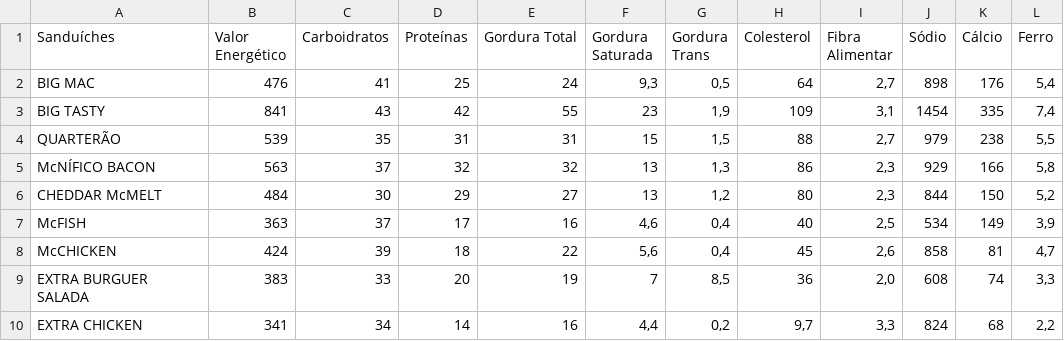
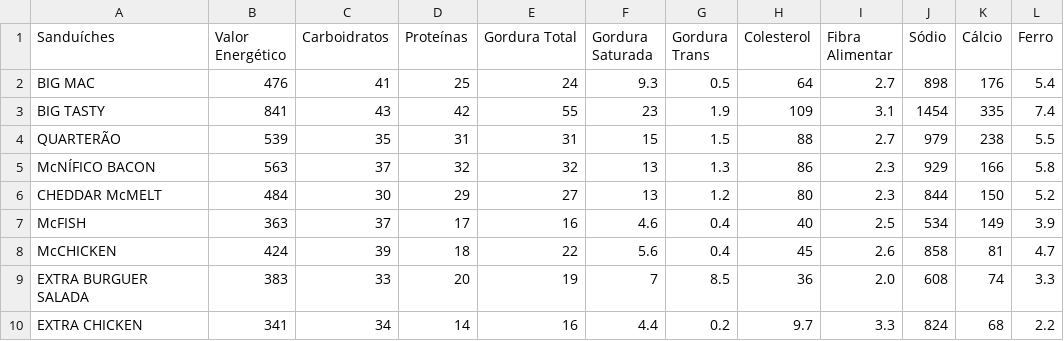
Before and after one commit to ramonferrari/mpgc_ti, a CSV file: Sanduiches.csv, drawn as a sheet; only a part is shown; the diff covers the shown part only; the diff names each change by its address in the sheet, - before the commit and + after, or states it on an @@ line.

Commit message:
Update Sanduiches.csv

```diff
--- a/Sanduiches.csv
+++ b/Sanduiches.csv
-F2 (Gordura Saturada): 9,3
+F2 (Gordura Saturada): 9.3
-G2 (Gordura Trans): 0,5
+G2 (Gordura Trans): 0.5
-I2 (Fibra Alimentar): 2,7
+I2 (Fibra Alimentar): 2.7
-L2 (Ferro): 5,4
+L2 (Ferro): 5.4
-G3 (Gordura Trans): 1,9
+G3 (Gordura Trans): 1.9
-I3 (Fibra Alimentar): 3,1
+I3 (Fibra Alimentar): 3.1
-L3 (Ferro): 7,4
+L3 (Ferro): 7.4
-G4 (Gordura Trans): 1,5
+G4 (Gordura Trans): 1.5
-I4 (Fibra Alimentar): 2,7
+I4 (Fibra Alimentar): 2.7
-L4 (Ferro): 5,5
+L4 (Ferro): 5.5
-G5 (Gordura Trans): 1,3
+G5 (Gordura Trans): 1.3
-I5:I6 (Fibra Alimentar): 2,3
+I5:I6 (Fibra Alimentar): 2.3
-L5 (Ferro): 5,8
+L5 (Ferro): 5.8
-G6 (Gordura Trans): 1,2
+G6 (Gordura Trans): 1.2
-L6 (Ferro): 5,2
+L6 (Ferro): 5.2
-F7 (Gordura Saturada): 4,6
+F7 (Gordura Saturada): 4.6
-G7:G8 (Gordura Trans): 0,4
+G7:G8 (Gordura Trans): 0.4
-I7 (Fibra Alimentar): 2,5
+I7 (Fibra Alimentar): 2.5
-L7 (Ferro): 3,9
+L7 (Ferro): 3.9
-F8 (Gordura Saturada): 5,6
+F8 (Gordura Saturada): 5.6
-I8 (Fibra Alimentar): 2,6
+I8 (Fibra Alimentar): 2.6
-L8 (Ferro): 4,7
+L8 (Ferro): 4.7
-G9 (Gordura Trans): 8,5
+G9 (Gordura Trans): 8.5
-I9 (Fibra Alimentar): 2,0
+I9 (Fibra Alimentar): 2.0
-L9 (Ferro): 3,3
+L9 (Ferro): 3.3
-F10 (Gordura Saturada): 4,4
+F10 (Gordura Saturada): 4.4
-G10 (Gordura Trans): 0,2
+G10 (Gordura Trans): 0.2
-H10 (Colesterol): 9,7
+H10 (Colesterol): 9.7
-I10 (Fibra Alimentar): 3,3
+I10 (Fibra Alimentar): 3.3
-L10 (Ferro): 2,2
+L10 (Ferro): 2.2
```
Also changed, not shown: 28 edited cells elsewhere in this file.
